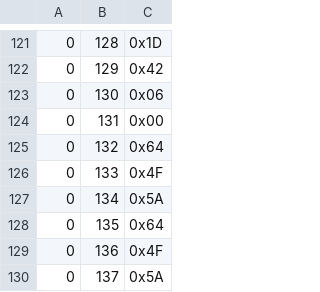
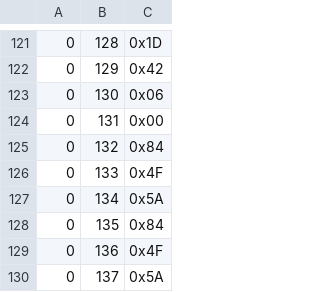
Before and after one commit to LosGatosLab/PXI6534, a TSV file: init_div_on.tsv, drawn as a sheet; only a part is shown, gaps mark what is left out.

```diff
--- a/init_div_on.tsv
+++ b/init_div_on.tsv
@@ -124,6 +124,6 @@
 0	131	0x00
-0	132	0x64
+0	132	0x84
 0	133	0x4F
 0	134	0x5A
-0	135	0x64
+0	135	0x84
 0	136	0x4F
```
Also changed, not shown: copy_RSOC_E2_Register_Everything_Off_out.tsv, 10 other files.
